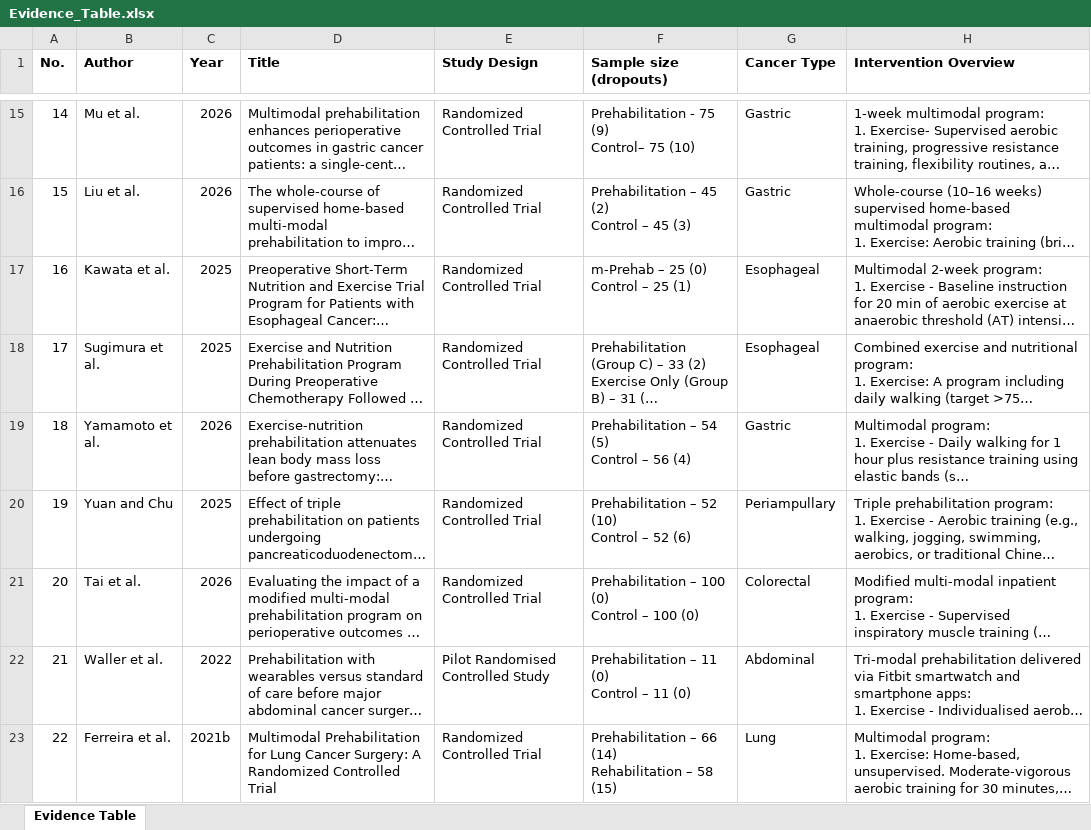
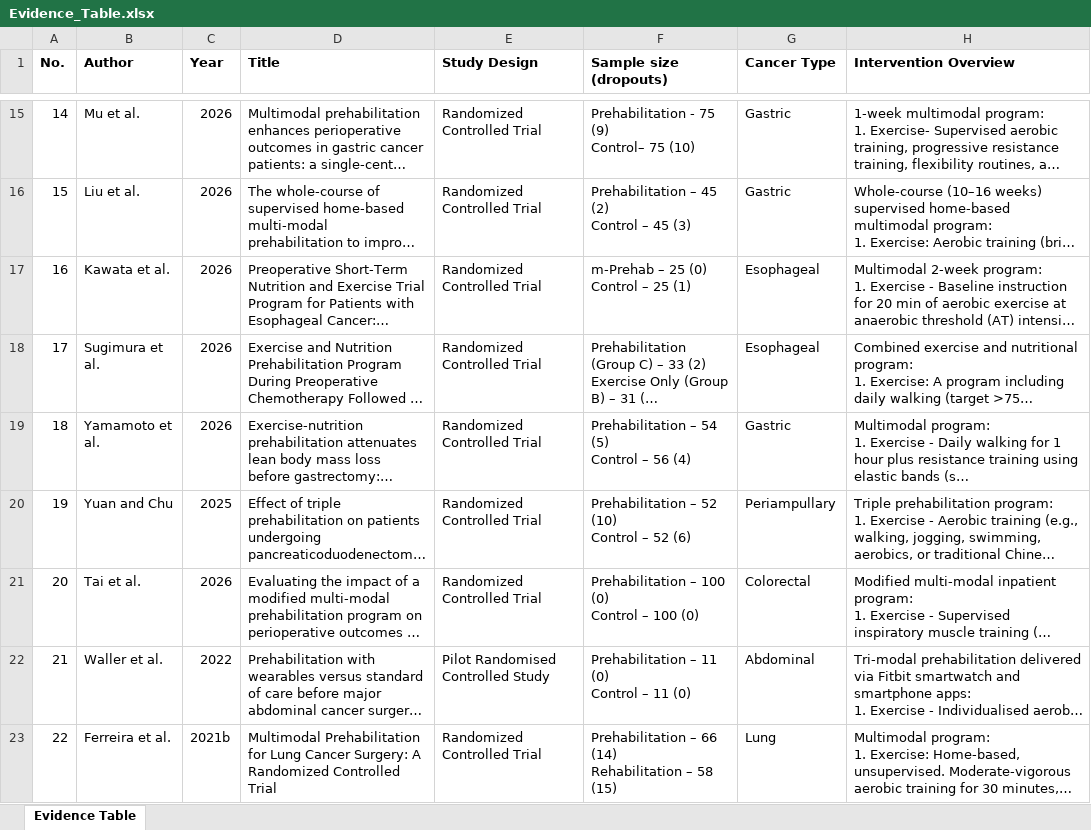
Before and after one commit to saramanaye/cancer_nutrition_evidence_review, an Excel workbook: data/Evidence_Table.xlsx, sheet Evidence Table, drawn as a sheet; only a part is shown, gaps mark what is left out; long unchanged cells end in …; values as stored, in another font and other column widths than the file's, no borders; the diff names each change by its address in the sheet, - before the commit and + after, or states it on an @@ line.

Commit message:
year updates in evidence table

```diff
--- a/data/Evidence_Table.xlsx (sheet Evidence Table)
+++ b/data/Evidence_Table.xlsx (sheet Evidence Table)
-C17:C18 (Year): 2025
+C17:C18 (Year): 2026
```
